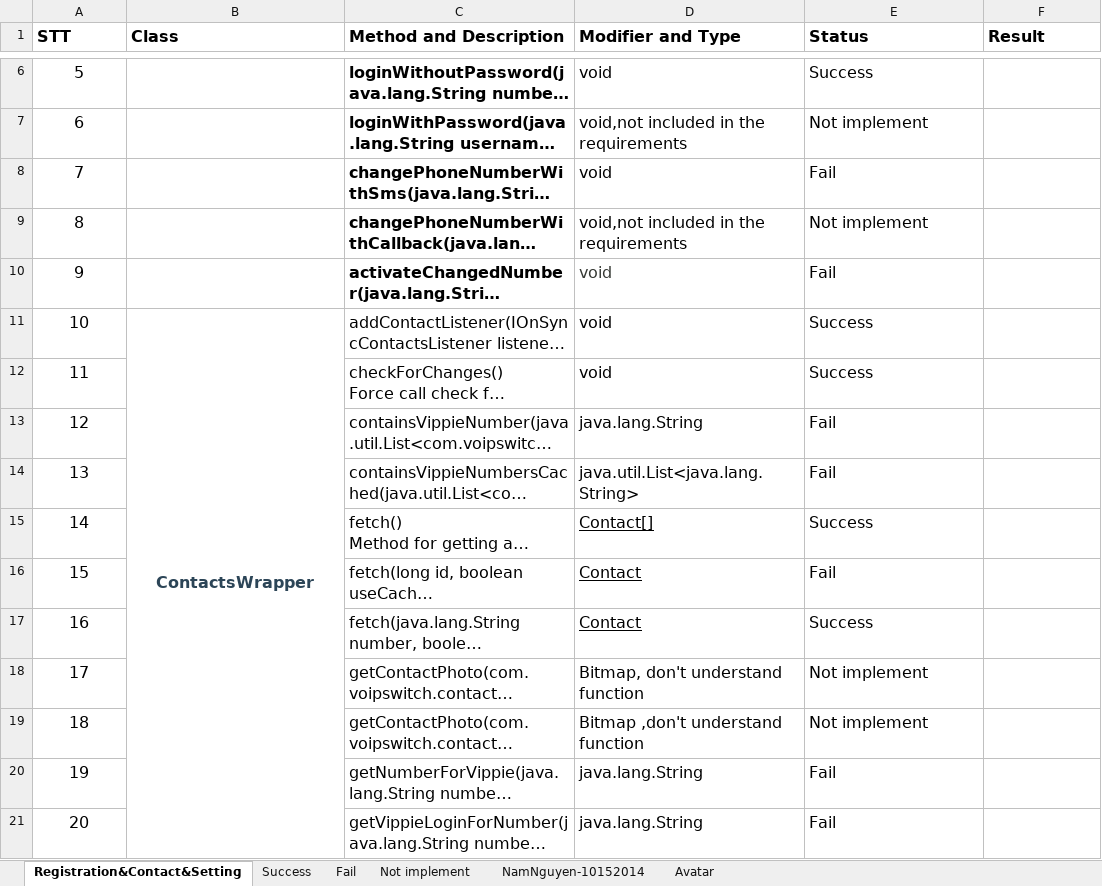
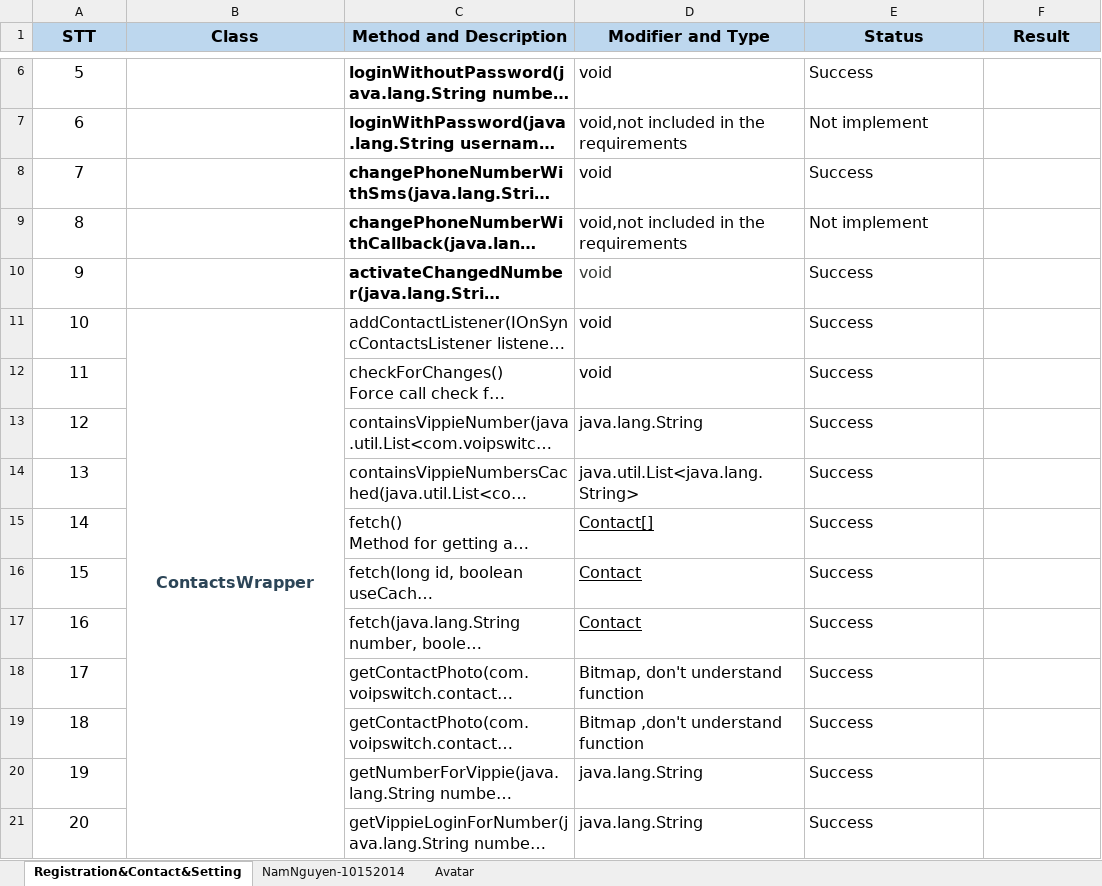
Before and after one commit to anhqnam/ZippieProject, an Excel workbook: SDK/RESULT/ReportCheckAPI_v2.xlsx, sheet Registration&Contact&Setting, drawn as a sheet; only a part is shown, gaps mark what is left out; long unchanged cells end in …; values as stored, in another font and other column widths than the file's, no borders; the diff covers the shown part only; the diff names each change by its address in the sheet, - before the commit and + after, or states it on an @@ line.

```diff
--- a/SDK/RESULT/ReportCheckAPI_v2.xlsx (sheet Registration&Contact&Setting)
+++ b/SDK/RESULT/ReportCheckAPI_v2.xlsx (sheet Registration&Contact&Setting)
-sheet tab: Success
-sheet tab: Fail
-sheet tab: Not implement
@@ A1:F1 fill: none → #BDD7EE, alignment: left → center @@
-E8 (Status): Fail
+E8 (Status): Success
-E10 (Status): Fail
+E10 (Status): Success
-E13:E14 (Status): Fail
+E13:E14 (Status): Success
-E16 (Status): Fail
+E16 (Status): Success
-E18:E19 (Status): Not implement
+E18:E19 (Status): Success
-E20:E21 (Status): Fail
+E20:E21 (Status): Success
```
Also changed, not shown: 1 removed row, 16 edited cells and row numbers in column A elsewhere in this sheet, sheet Avatar.
